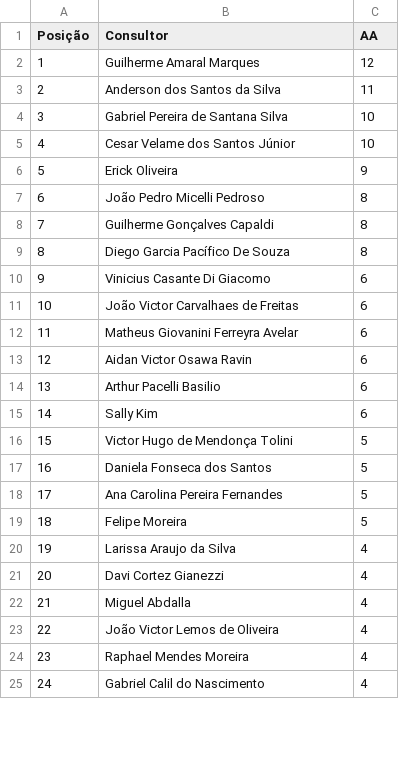
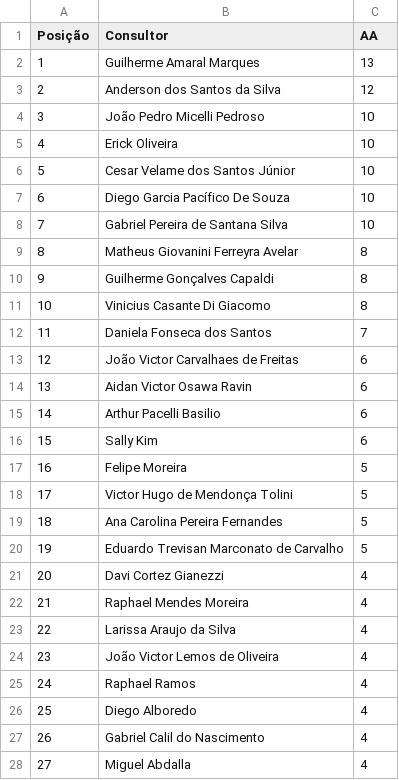
Before and after one commit to sprietootero/gestaoavista-sp1, a CSV file: ranking_7dias.csv, drawn as a sheet; only a part is shown; removed rows and columns are numbered as before the commit, all else as after; the diff covers the shown part only; the diff names each change by its address in the sheet, - before the commit and + after, or states it on an @@ line.

```diff
--- a/ranking_7dias.csv
+++ b/ranking_7dias.csv
-C2 (AA): 12
+C2 (AA): 13
-C3 (AA): 11
+C3 (AA): 12
+row 4: 3 | João Pedro Micelli Pedroso | 10
+row 5: 4 | Erick Oliveira | 10
@@ row 5 moved to row 6: 5 @@
+row 7: 6 | Diego Garcia Pacífico De Souza | 10
@@ column A (Posição) renumbered between rows 8 and 95 @@
-row 6: 5 | Erick Oliveira | 9
-B9 (Consultor): João Pedro Micelli Pedroso
+B9 (Consultor): Matheus Giovanini Ferreyra Avelar
-row 9: 8 | Diego Garcia Pacífico De Souza | 8
-C11 (AA): 6
+C11 (AA): 8
+row 12: 11 | Daniela Fonseca dos Santos | 7
-row 12: 11 | Matheus Giovanini Ferreyra Avelar | 6
+row 17: 16 | Felipe Moreira | 5
-row 17: 16 | Daniela Fonseca dos Santos | 5
-B20 (Consultor): Felipe Moreira
+B20 (Consultor): Eduardo Trevisan Marconato de Carvalho
+row 21: 20 | Davi Cortez Gianezzi | 4
@@ row 24 moved to row 22: 21 @@
@@ row 23 moved to row 24: 23 @@
+row 25: 24 | Raphael Ramos | 4
-B26 (Consultor): Davi Cortez Gianezzi
+B26 (Consultor): Diego Alboredo
@@ row 25 moved to row 27: 26 @@
```
Also changed, not shown: 7 added rows, 9 removed rows, 27 moved rows and 3 edited cells elsewhere in this file, dados_extraidos.csv, ranking_muapd.csv, 1 other file.
